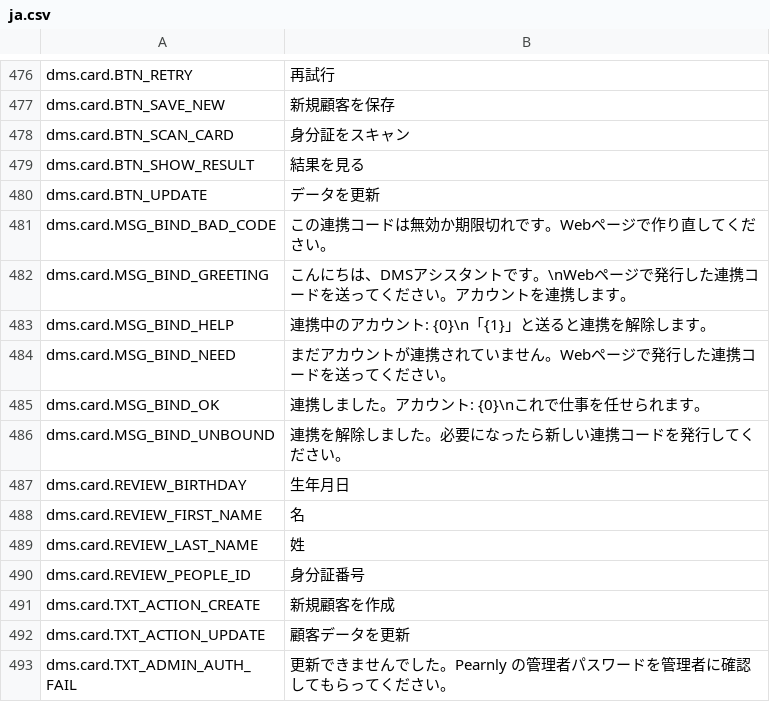
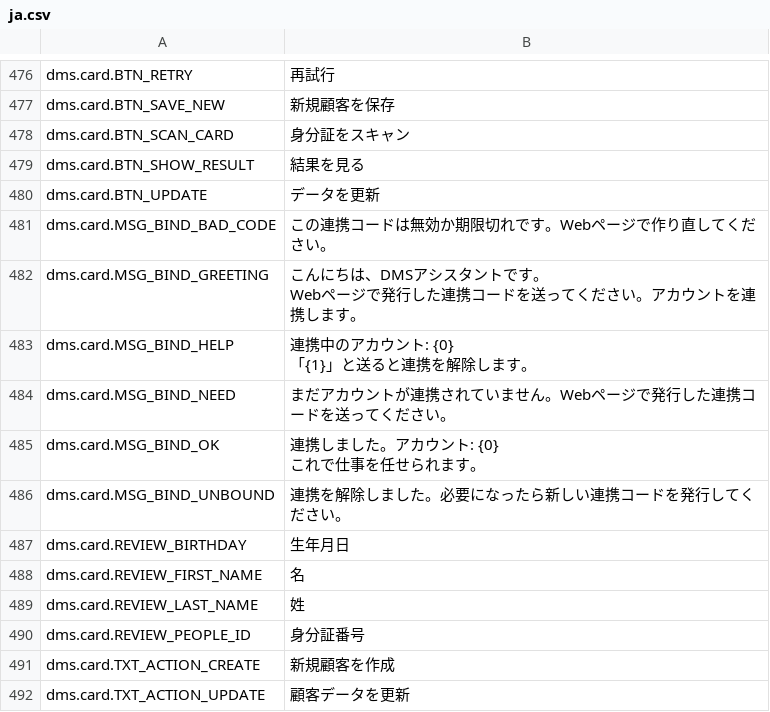
Before and after one commit to skin306152-star/pearnly, a CSV file: apps/pearnly_dms/pearnly_dms/translations/ja.csv, drawn as a sheet; only a part is shown, gaps mark what is left out; the shorter side is filled out with more unchanged rows.

```diff
--- a/apps/pearnly_dms/pearnly_dms/translations/ja.csv
+++ b/apps/pearnly_dms/pearnly_dms/translations/ja.csv
@@ -495,6 +495,9 @@ dms.card.BTN_UPDATE,データを更新
 dms.card.MSG_BIND_BAD_CODE,この連携コードは無効か期限切れです。Webページで作り直してください。
-dms.card.MSG_BIND_GREETING,こんにちは、DMSアシスタントです。\nWebページで発行した連携コードを送ってください。アカウントを連携します。
-dms.card.MSG_BIND_HELP,連携中のアカウント: {0}\n「{1}」と送ると連携を解除します。
+dms.card.MSG_BIND_GREETING,"こんにちは、DMSアシスタントです。
+Webページで発行した連携コードを送ってください。アカウントを連携します。"
+dms.card.MSG_BIND_HELP,"連携中のアカウント: {0}
+「{1}」と送ると連携を解除します。"
 dms.card.MSG_BIND_NEED,まだアカウントが連携されていません。Webページで発行した連携コードを送ってください。
-dms.card.MSG_BIND_OK,連携しました。アカウント: {0}\nこれで仕事を任せられます。
+dms.card.MSG_BIND_OK,"連携しました。アカウント: {0}
+これで仕事を任せられます。"
 dms.card.MSG_BIND_UNBOUND,連携を解除しました。必要になったら新しい連携コードを発行してください。
```
Also changed, not shown: apps/pearnly_control/pearnly_control/i18n/messages.tsv, apps/pearnly_control/pearnly_control/translations/en.csv, 18 other files.
